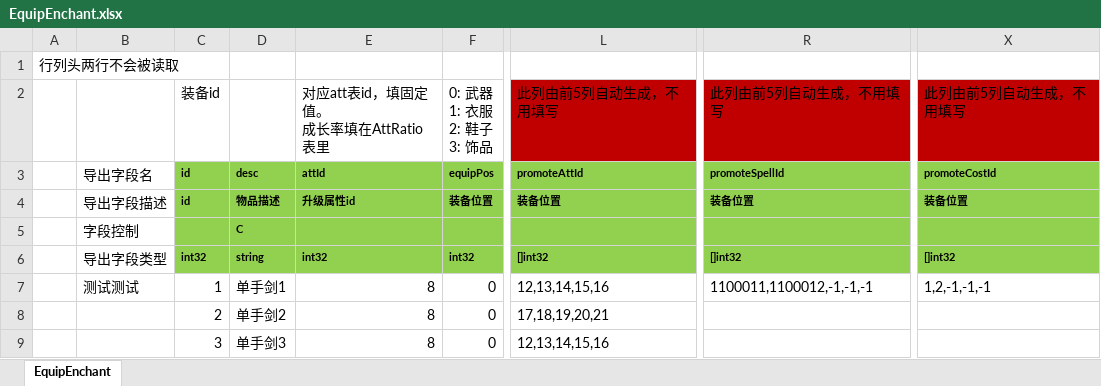
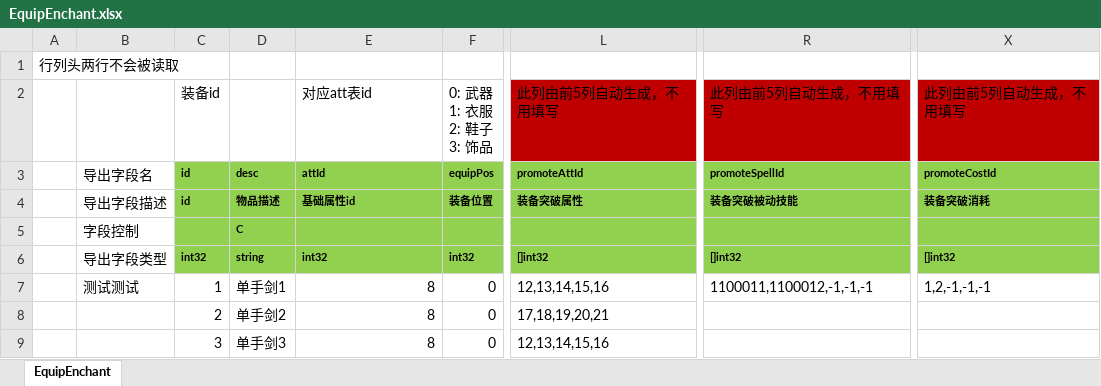
Before and after one commit to east-eden/excel, an Excel workbook: global/EquipEnchant.xlsx, sheet EquipEnchant, drawn as a sheet; only a part is shown, gaps mark what is left out; values as stored, in another font and other column widths than the file's, no borders; ↵ is a line break in a cell; the diff names each change by its address in the sheet, - before the commit and + after, or states it on an @@ line.

```diff
--- a/global/EquipEnchant.xlsx (sheet EquipEnchant)
+++ b/global/EquipEnchant.xlsx (sheet EquipEnchant)
-E2: 对应att表id，填固定值。 ↵ 成长率填在AttRatio表里
+E2: 对应att表id
-E4: 升级属性id
+E4: 基础属性id
-L4: 装备位置
+L4: 装备突破属性
-R4: 装备位置
+R4: 装备突破被动技能
-X4: 装备位置
+X4: 装备突破消耗
```
Also changed, not shown: global/Hero.xlsx, global/HeroPromote.xlsx, 1 other file.
